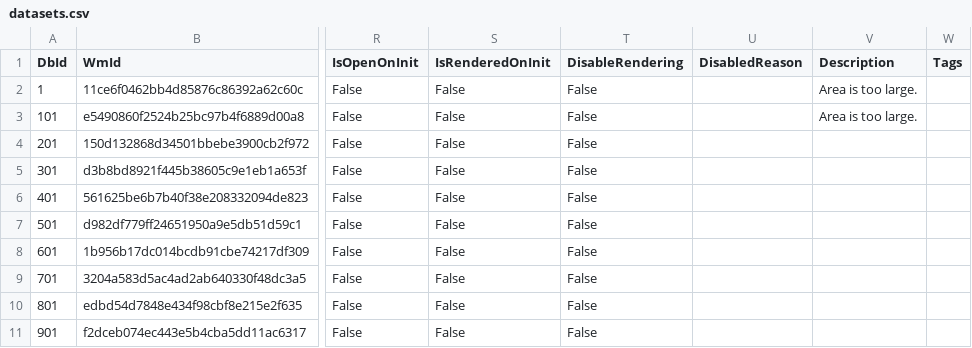
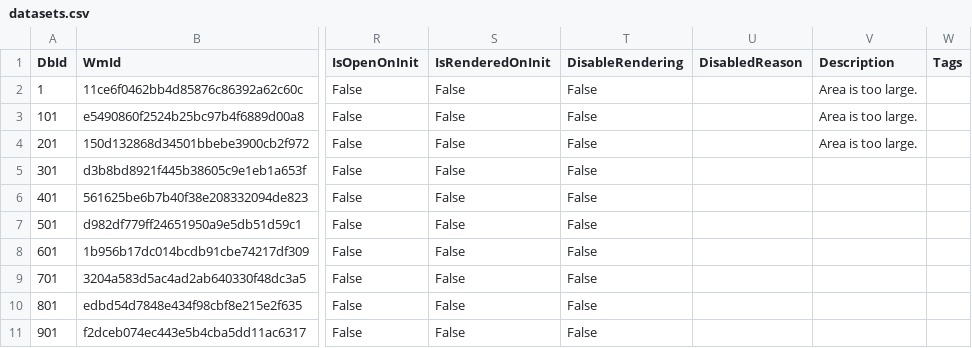
Before and after one commit to NERC-Digital-Solutions-Hub/dsh-content, a CSV file: pages/apps/uprn-service/generated/csv/config/datasets.csv, drawn as a sheet; only a part is shown, gaps mark what is left out; the diff names each change by its address in the sheet, - before the commit and + after, or states it on an @@ line.

```diff
--- a/pages/apps/uprn-service/generated/csv/config/datasets.csv
+++ b/pages/apps/uprn-service/generated/csv/config/datasets.csv
-V4 (Description): (empty)
+V4 (Description): Area is too large.
```
Also changed, not shown: 1 other file.
